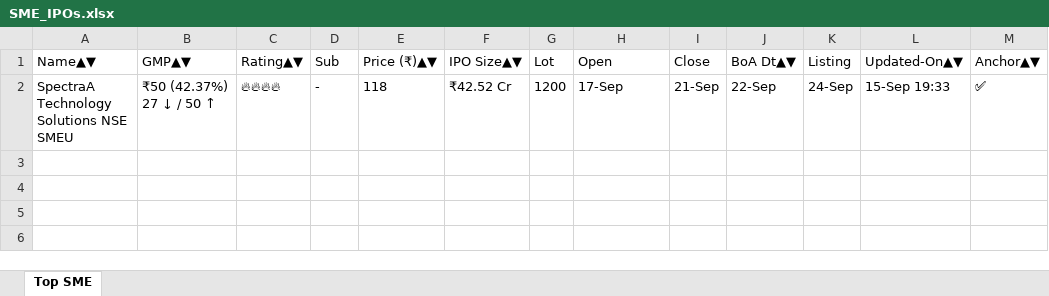
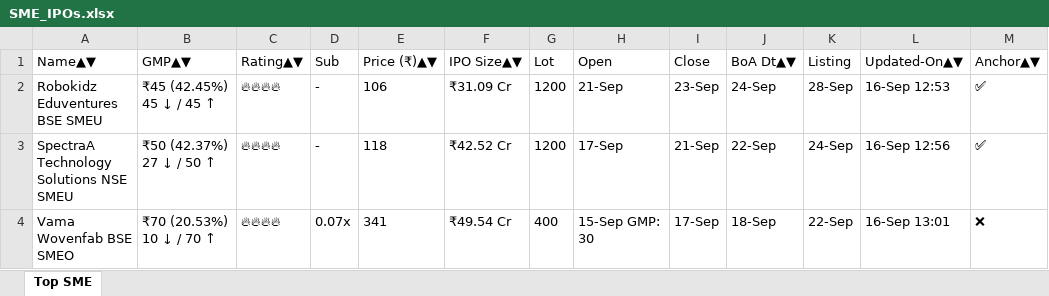
Before and after one commit to ayushpdkushwaha1/ipo-gmp-bot, an Excel workbook: files/SME_IPOs.xlsx, sheet Top SME, drawn as a sheet; values as stored, in another font and other column widths than the file's, no borders; addresses are those after the commit; the diff names each change by its address in the sheet, - before the commit and + after, or states it on an @@ line.

```diff
--- a/files/SME_IPOs.xlsx (sheet Top SME)
+++ b/files/SME_IPOs.xlsx (sheet Top SME)
+row 2: Robokidz Eduventures BSE SMEU | ₹45 (42.45%) 45 ↓ / 45 ↑ | 🔥🔥🔥🔥 | - | 106 | ₹31.09 Cr | 1200 | 21-Sep | 23-Sep | 24-Sep | 28-Sep | 16-Sep 12:53 | ✅
-L3 (Updated-On▲▼): 15-Sep 19:33
+L3 (Updated-On▲▼): 16-Sep 12:56
+row 4: Vama Wovenfab BSE SMEO | ₹70 (20.53%) 10 ↓ / 70 ↑ | 🔥🔥🔥🔥 | 0.07x | 341 | ₹49.54 Cr | 400 | 15-Sep GMP: 30 | 17-Sep | 18-Sep | 22-Sep | 16-Sep 13:01 | ❌
```
Also changed, not shown: files/Mainboard_IPOs.xlsx, files/gmp.xlsx, 2 other files.
